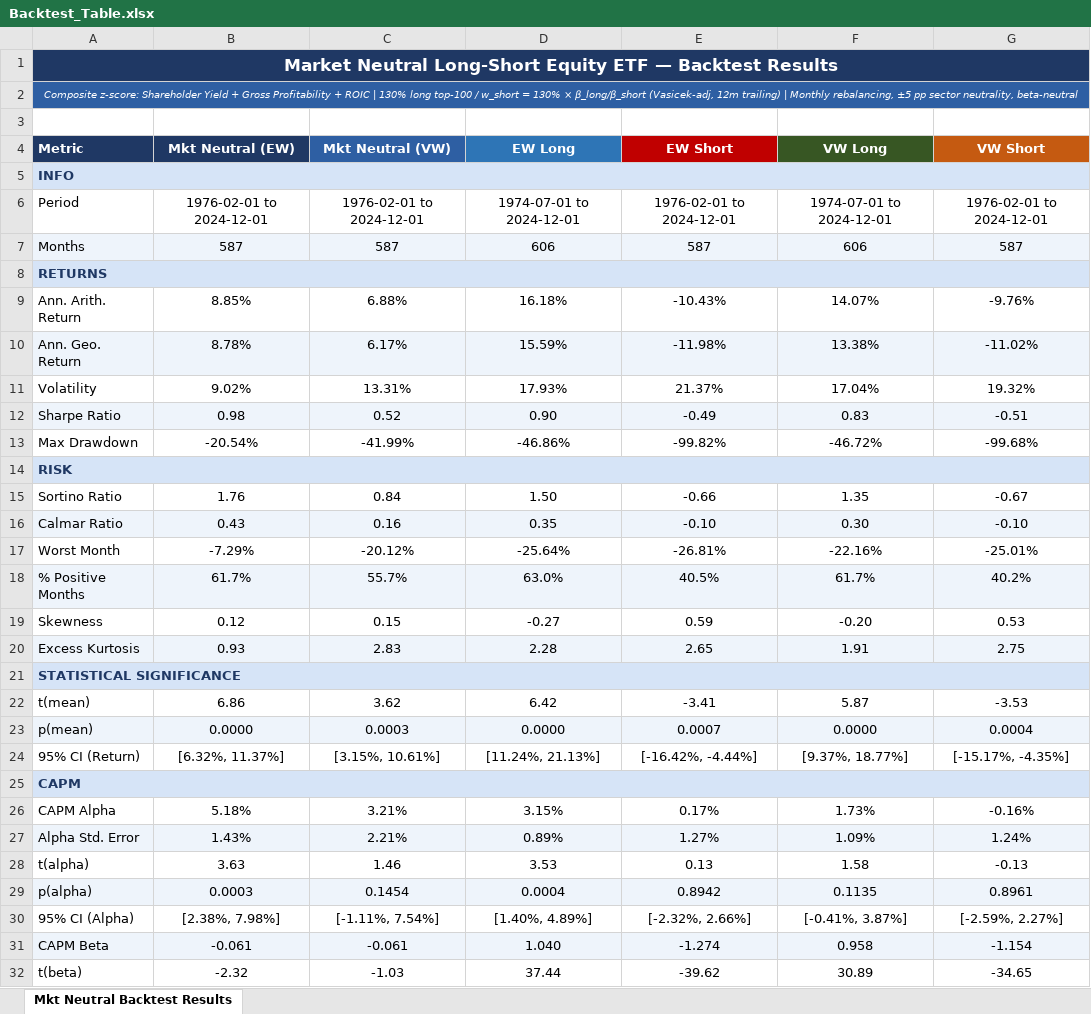
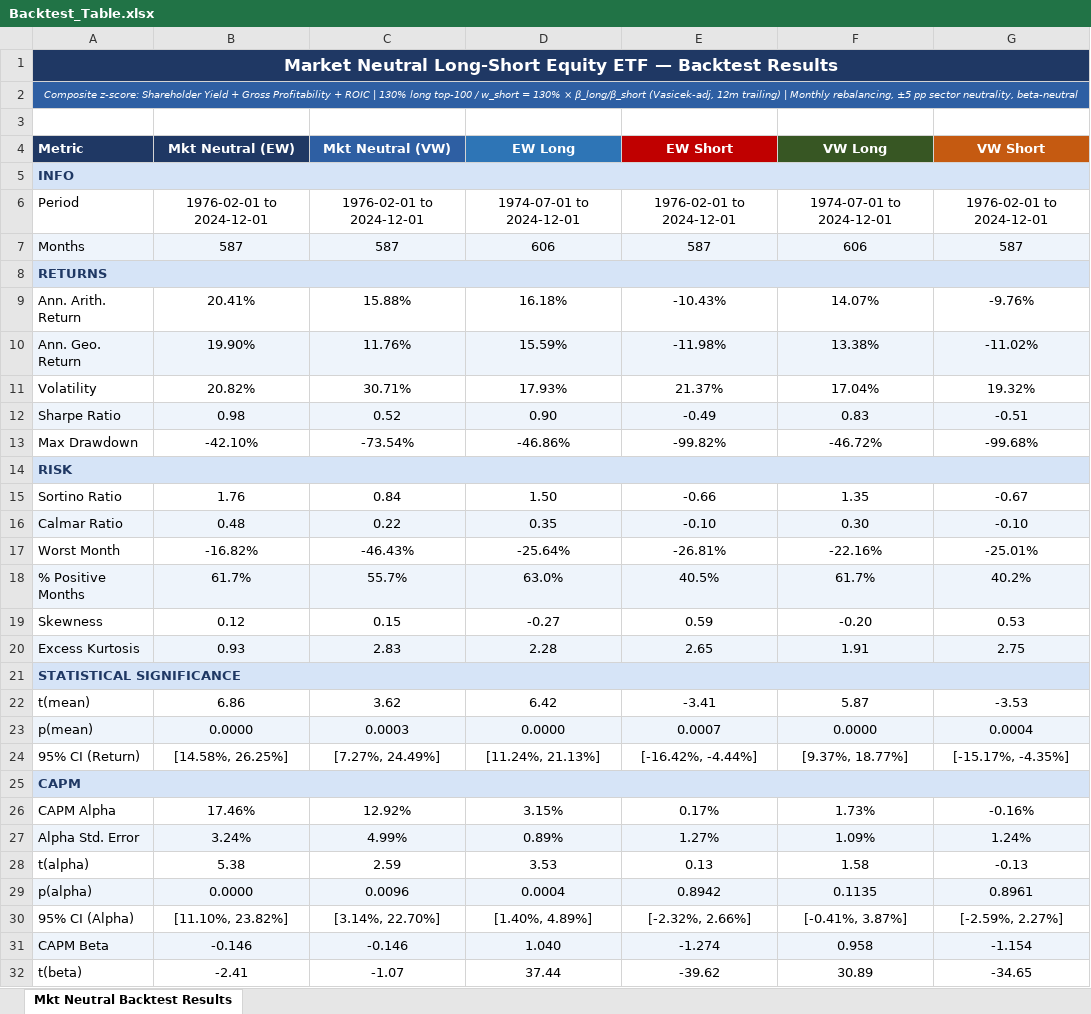
Before and after one commit to Blake-Stanley/Quality-Value-Backtest, an Excel workbook: Output/Backtest_Table.xlsx, sheet Mkt Neutral Backtest Results, drawn as a sheet; values as stored, in another font and other column widths than the file's, no borders; the diff names each change by its address in the sheet, - before the commit and + after, or states it on an @@ line.

```diff
--- a/Output/Backtest_Table.xlsx (sheet Mkt Neutral Backtest Results)
+++ b/Output/Backtest_Table.xlsx (sheet Mkt Neutral Backtest Results)
-B9 (Mkt Neutral (EW)): 8.85%
+B9 (Mkt Neutral (EW)): 20.41%
-C9 (Mkt Neutral (VW)): 6.88%
+C9 (Mkt Neutral (VW)): 15.88%
-B10 (Mkt Neutral (EW)): 8.78%
+B10 (Mkt Neutral (EW)): 19.90%
-C10 (Mkt Neutral (VW)): 6.17%
+C10 (Mkt Neutral (VW)): 11.76%
-B11 (Mkt Neutral (EW)): 9.02%
+B11 (Mkt Neutral (EW)): 20.82%
-C11 (Mkt Neutral (VW)): 13.31%
+C11 (Mkt Neutral (VW)): 30.71%
-B13 (Mkt Neutral (EW)): -20.54%
+B13 (Mkt Neutral (EW)): -42.10%
-C13 (Mkt Neutral (VW)): -41.99%
+C13 (Mkt Neutral (VW)): -73.54%
-B16 (Mkt Neutral (EW)): 0.43
+B16 (Mkt Neutral (EW)): 0.48
-C16 (Mkt Neutral (VW)): 0.16
+C16 (Mkt Neutral (VW)): 0.22
-B17 (Mkt Neutral (EW)): -7.29%
+B17 (Mkt Neutral (EW)): -16.82%
-C17 (Mkt Neutral (VW)): -20.12%
+C17 (Mkt Neutral (VW)): -46.43%
-B24 (Mkt Neutral (EW)): [6.32%, 11.37%]
+B24 (Mkt Neutral (EW)): [14.58%, 26.25%]
-C24 (Mkt Neutral (VW)): [3.15%, 10.61%]
+C24 (Mkt Neutral (VW)): [7.27%, 24.49%]
-B26 (Mkt Neutral (EW)): 5.18%
+B26 (Mkt Neutral (EW)): 17.46%
-C26 (Mkt Neutral (VW)): 3.21%
+C26 (Mkt Neutral (VW)): 12.92%
-B27 (Mkt Neutral (EW)): 1.43%
+B27 (Mkt Neutral (EW)): 3.24%
-C27 (Mkt Neutral (VW)): 2.21%
+C27 (Mkt Neutral (VW)): 4.99%
-B28 (Mkt Neutral (EW)): 3.63
+B28 (Mkt Neutral (EW)): 5.38
-C28 (Mkt Neutral (VW)): 1.46
+C28 (Mkt Neutral (VW)): 2.59
-B29 (Mkt Neutral (EW)): 0.0003
+B29 (Mkt Neutral (EW)): 0.0000
-C29 (Mkt Neutral (VW)): 0.1454
+C29 (Mkt Neutral (VW)): 0.0096
-B30 (Mkt Neutral (EW)): [2.38%, 7.98%]
+B30 (Mkt Neutral (EW)): [11.10%, 23.82%]
-C30 (Mkt Neutral (VW)): [-1.11%, 7.54%]
+C30 (Mkt Neutral (VW)): [3.14%, 22.70%]
-B31 (Mkt Neutral (EW)): -0.061
+B31 (Mkt Neutral (EW)): -0.146
-C31 (Mkt Neutral (VW)): -0.061
+C31 (Mkt Neutral (VW)): -0.146
-B32 (Mkt Neutral (EW)): -2.32
+B32 (Mkt Neutral (EW)): -2.41
-C32 (Mkt Neutral (VW)): -1.03
+C32 (Mkt Neutral (VW)): -1.07
```
Also changed, not shown: Output/holdings_snapshot.xlsx, 5 other files.
